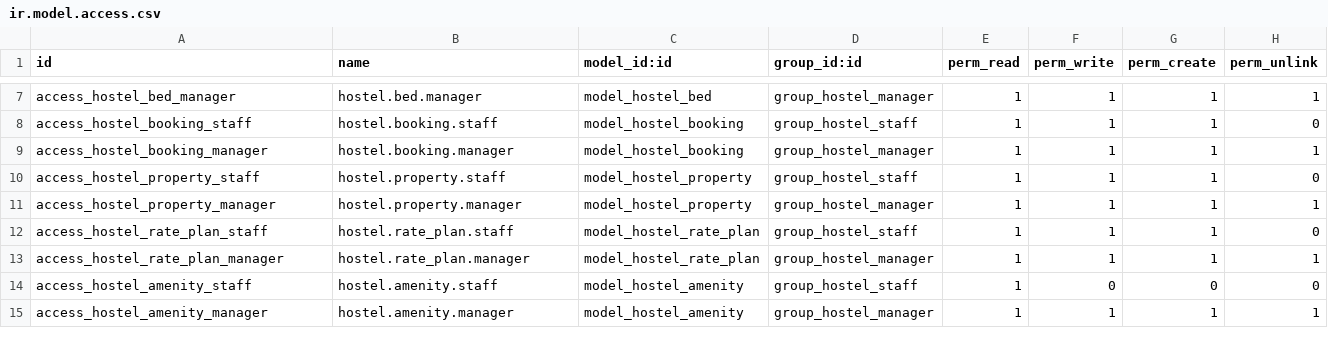
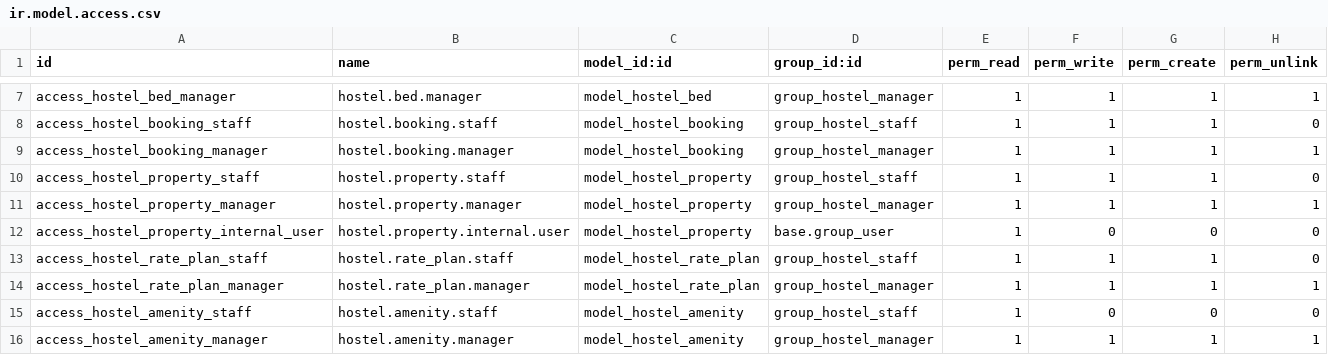
Before and after one commit to gamalmouhssine/odoo-hostel-management, a CSV file: security/ir.model.access.csv, drawn as a sheet; only a part is shown, gaps mark what is left out.

Commit message:
Fix Access Error on Settings > Users for a fresh install's admin
hostel_property_ids sits on every user's Access Rights tab with no
groups= restriction (correct - assigning properties to staff is an
admin task, not something requiring the admin to already be a Hostel
Manager). But hostel.property's ACL only granted read to Staff/Manager/
Housekeeping, so a brand new install's own admin account (in none of
those groups yet) got a hard Access Error just from opening any user's
form. Added a base.group_user read-only ACL row instead of hiding the
field, since hiding it would have recreated the same chicken-and-egg
problem in a different shape.

```diff
--- a/security/ir.model.access.csv
+++ b/security/ir.model.access.csv
@@ -11,2 +11,3 @@ access_hostel_property_staff,hostel.property.staff,model_hostel_property,group_h
 access_hostel_property_manager,hostel.property.manager,model_hostel_property,group_hostel_manager,1,1,1,1
+access_hostel_property_internal_user,hostel.property.internal.user,model_hostel_property,base.group_user,1,0,0,0
 access_hostel_rate_plan_staff,hostel.rate_plan.staff,model_hostel_rate_plan,group_hostel_staff,1,1,1,0
```
Also changed, not shown: 1 other file.
